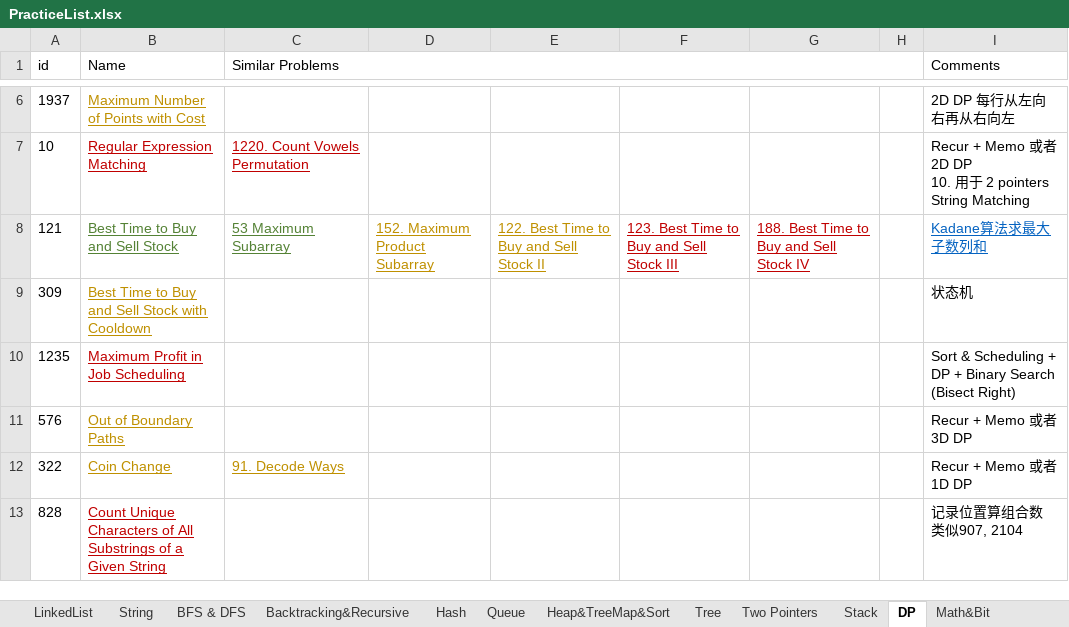
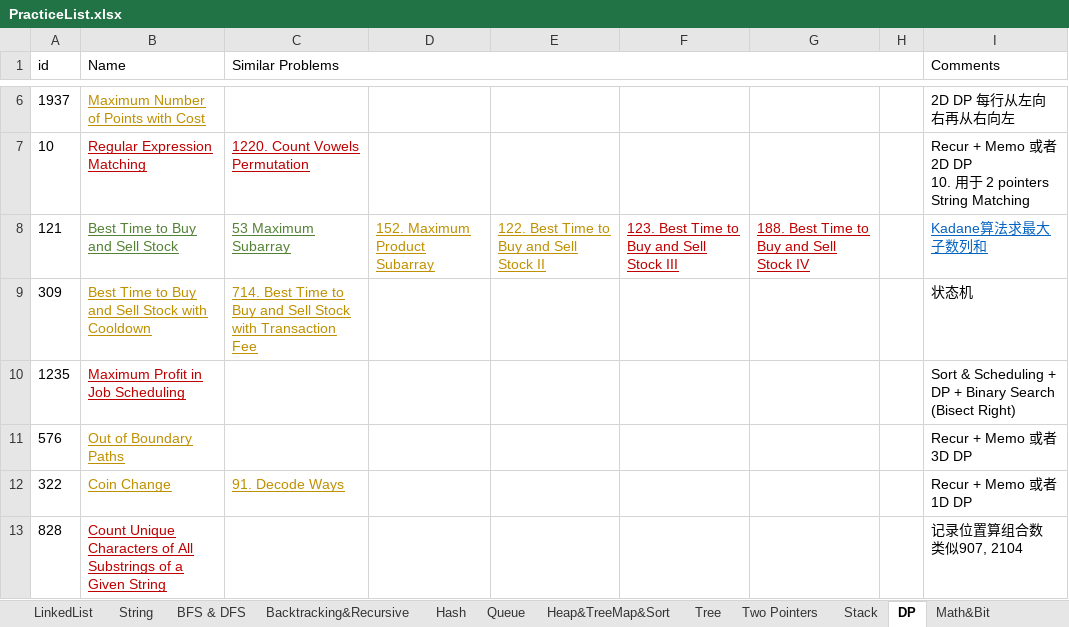
Before and after one commit to LiXieLabs/codingpractice, an Excel workbook: PracticeList.xlsx, sheet DP, drawn as a sheet; only a part is shown, gaps mark what is left out; values as stored, in another font and other column widths than the file's, no borders; the diff names each change by its address in the sheet, - before the commit and + after, or states it on an @@ line.

```diff
--- a/PracticeList.xlsx (sheet DP)
+++ b/PracticeList.xlsx (sheet DP)
-C9 (Similar Problems): (empty)
+C9 (Similar Problems): 714. Best Time to Buy and Sell Stock with Transaction Fee
```
Also changed, not shown: sheet Hash, sheet All, 1 other file.
